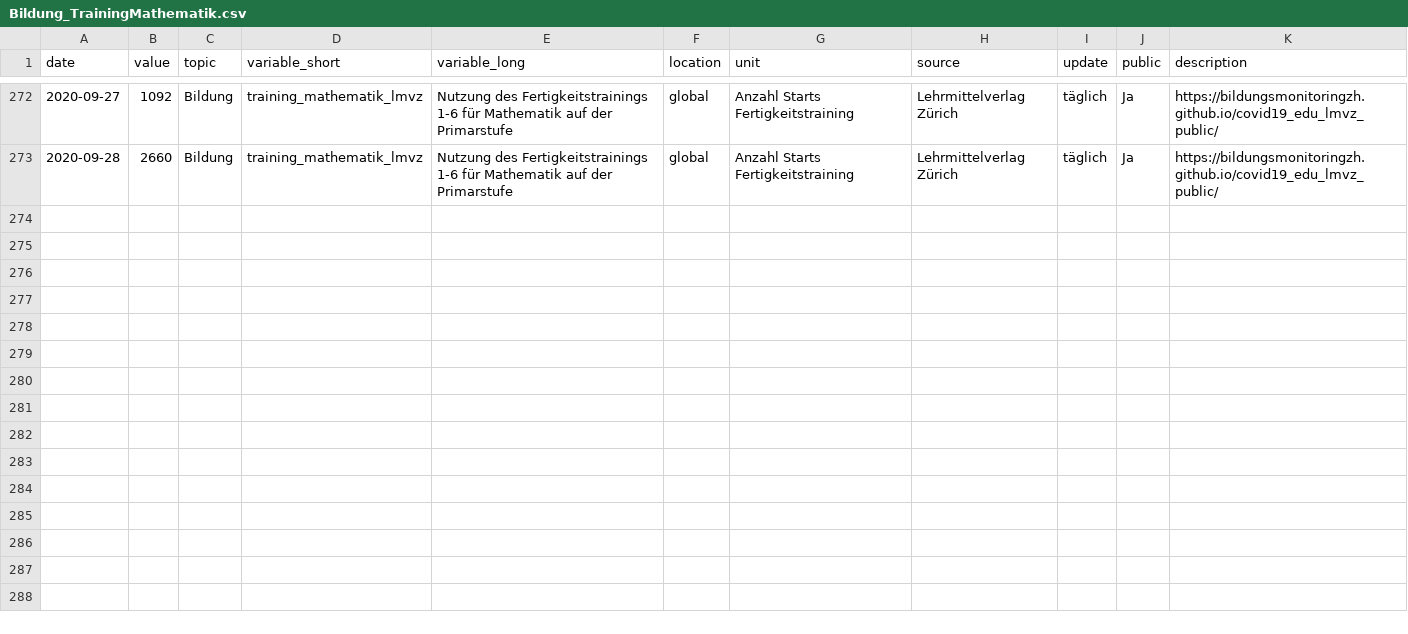
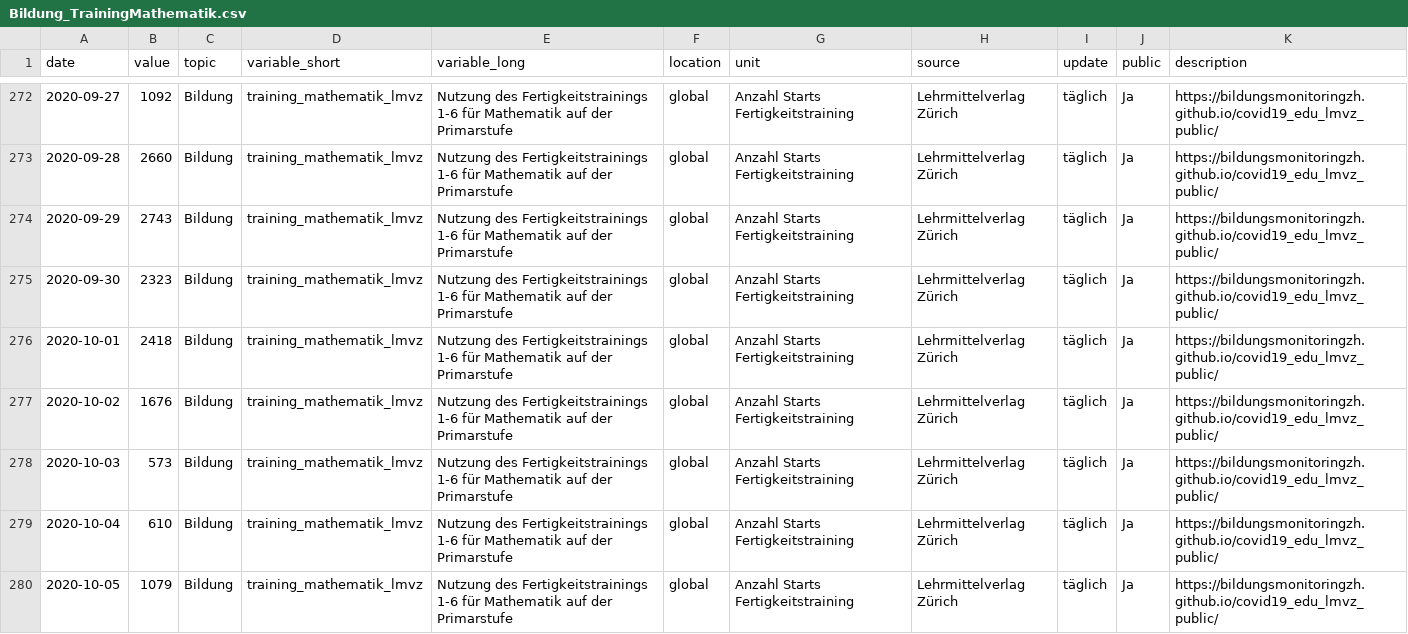
Before and after one commit to bildungsplanungZH/covid19_edu_lmvz_public, a CSV file: Bildung_TrainingMathematik.csv, drawn as a sheet; only a part is shown, gaps mark what is left out; the diff names each change by its address in the sheet, - before the commit and + after, or states it on an @@ line.

Commit message:
manual update

```diff
--- a/Bildung_TrainingMathematik.csv
+++ b/Bildung_TrainingMathematik.csv
+row 274: 2020-09-29 | 2743 | Bildung | training_mathematik_lmvz | Nutzung des Fertigkeitstrainings 1-6 für Mathematik auf der Primarstufe | global | Anzahl Starts Fertigkeitstraining | Lehrmittelverlag Zürich | täglich | Ja | https://bildungsmonitoringzh.github.io/covid19_edu_lmvz_public/
+row 275: 2020-09-30 | 2323 | Bildung | training_mathematik_lmvz | Nutzung des Fertigkeitstrainings 1-6 für Mathematik auf der Primarstufe | global | Anzahl Starts Fertigkeitstraining | Lehrmittelverlag Zürich | täglich | Ja | https://bildungsmonitoringzh.github.io/covid19_edu_lmvz_public/
+row 276: 2020-10-01 | 2418 | Bildung | training_mathematik_lmvz | Nutzung des Fertigkeitstrainings 1-6 für Mathematik auf der Primarstufe | global | Anzahl Starts Fertigkeitstraining | Lehrmittelverlag Zürich | täglich | Ja | https://bildungsmonitoringzh.github.io/covid19_edu_lmvz_public/
+row 277: 2020-10-02 | 1676 | Bildung | training_mathematik_lmvz | Nutzung des Fertigkeitstrainings 1-6 für Mathematik auf der Primarstufe | global | Anzahl Starts Fertigkeitstraining | Lehrmittelverlag Zürich | täglich | Ja | https://bildungsmonitoringzh.github.io/covid19_edu_lmvz_public/
+row 278: 2020-10-03 | 573 | Bildung | training_mathematik_lmvz | Nutzung des Fertigkeitstrainings 1-6 für Mathematik auf der Primarstufe | global | Anzahl Starts Fertigkeitstraining | Lehrmittelverlag Zürich | täglich | Ja | https://bildungsmonitoringzh.github.io/covid19_edu_lmvz_public/
+row 279: 2020-10-04 | 610 | Bildung | training_mathematik_lmvz | Nutzung des Fertigkeitstrainings 1-6 für Mathematik auf der Primarstufe | global | Anzahl Starts Fertigkeitstraining | Lehrmittelverlag Zürich | täglich | Ja | https://bildungsmonitoringzh.github.io/covid19_edu_lmvz_public/
+row 280: 2020-10-05 | 1079 | Bildung | training_mathematik_lmvz | Nutzung des Fertigkeitstrainings 1-6 für Mathematik auf der Primarstufe | global | Anzahl Starts Fertigkeitstraining | Lehrmittelverlag Zürich | täglich | Ja | https://bildungsmonitoringzh.github.io/covid19_edu_lmvz_public/
```
